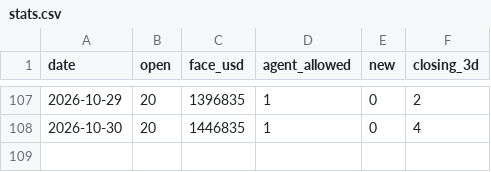
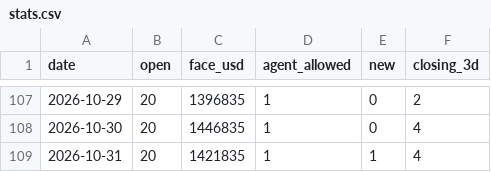
Before and after one commit to nurdthug/crow-dashboard, a CSV file: stats.csv, drawn as a sheet; only a part is shown, gaps mark what is left out.

```diff
--- a/stats.csv
+++ b/stats.csv
@@ -108 +108,2 @@ date,open,face_usd,agent_allowed,new,closing_3d
 2026-10-30,20,1446835,1,0,4
+2026-10-31,20,1421835,1,1,4
```
Also changed, not shown: 12 other files.
